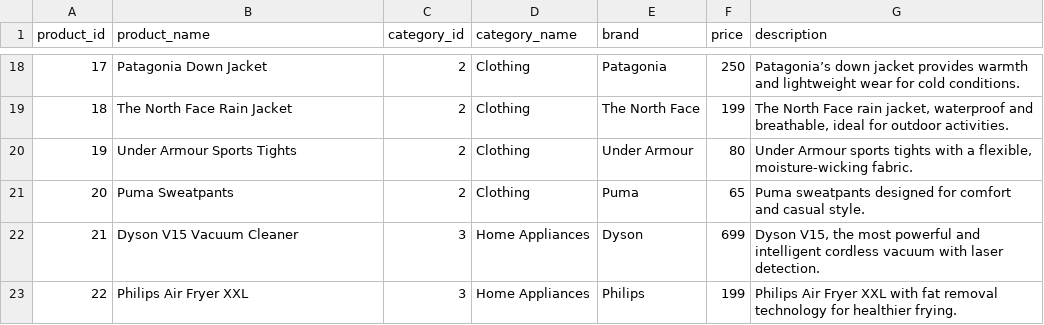
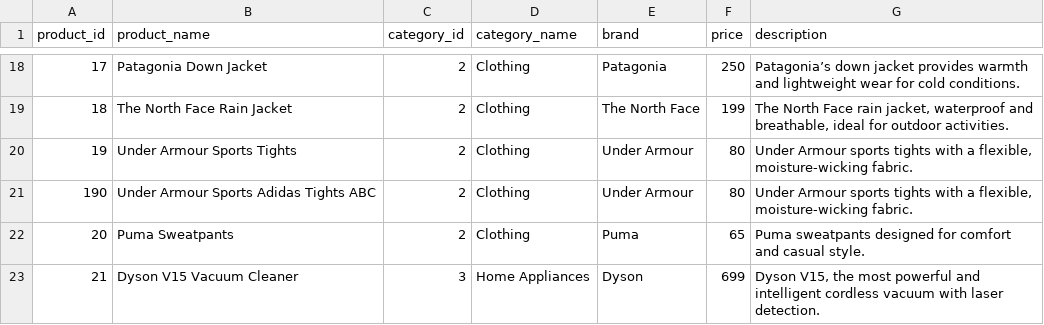
Before and after one commit to MohammedJayyab/BERT_HYBRID, a CSV file: data/products.csv, drawn as a sheet; only a part is shown, gaps mark what is left out; the shorter side is filled out with more unchanged rows; the diff names each change by its address in the sheet, - before the commit and + after, or states it on an @@ line.

```diff
--- a/data/products.csv
+++ b/data/products.csv
+row 21: 190 | Under Armour Sports Adidas Tights ABC | 2 | Clothing | Under Armour | 80 | Under Armour sports tights with a flexible, moisture-wicking fabric.
```
Also changed, not shown: data/transactions.csv, 3 other files.
